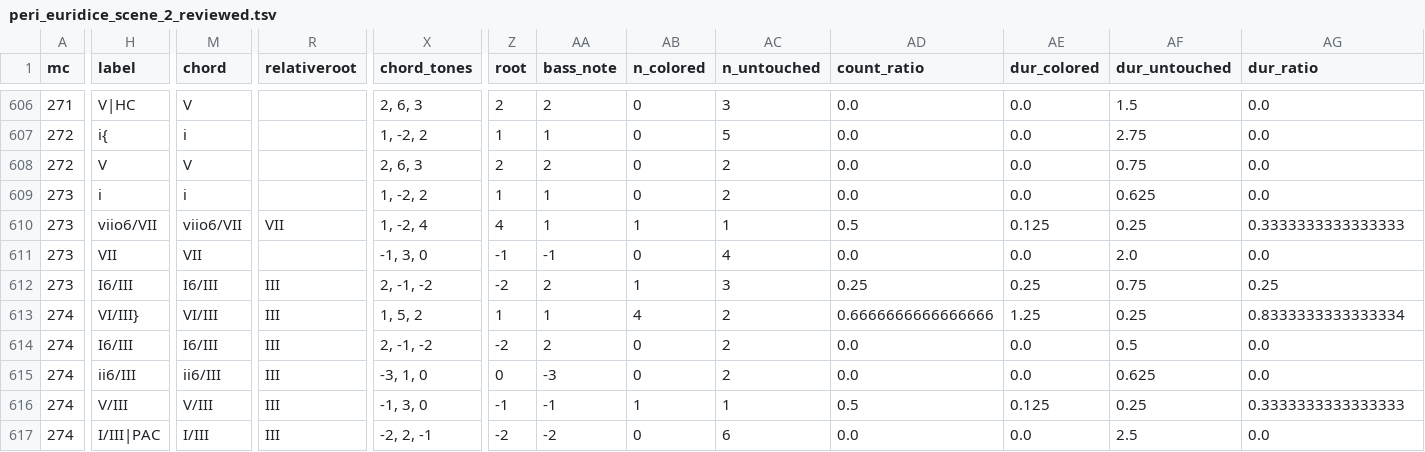
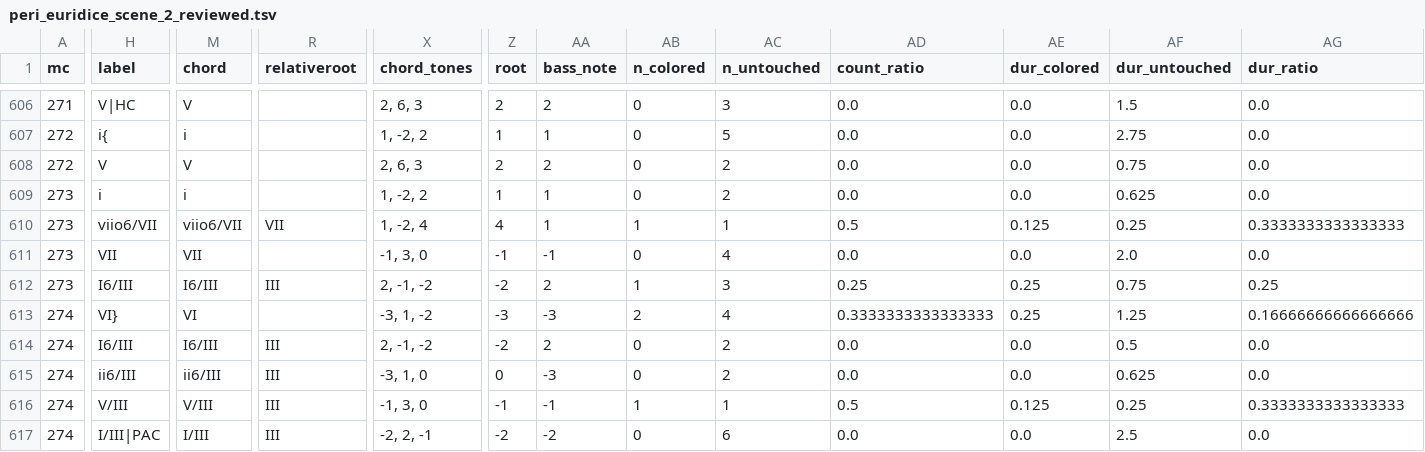
Before and after one commit to DCMLab/peri_euridice, a TSV file: reviewed/peri_euridice_scene_2_reviewed.tsv, drawn as a sheet; only a part is shown, gaps mark what is left out; the diff names each change by its address in the sheet, - before the commit and + after, or states it on an @@ line.

```diff
--- a/reviewed/peri_euridice_scene_2_reviewed.tsv
+++ b/reviewed/peri_euridice_scene_2_reviewed.tsv
-H613 (label): VI/III}
+H613 (label): VI}
-M613 (chord): VI/III
+M613 (chord): VI
-R613 (relativeroot): III
+R613 (relativeroot): (empty)
-X613 (chord_tones): 1, 5, 2
+X613 (chord_tones): -3, 1, -2
-Z613 (root): 1
+Z613 (root): -3
-AA613 (bass_note): 1
+AA613 (bass_note): -3
-AB613 (n_colored): 4
+AB613 (n_colored): 2
-AC613 (n_untouched): 2
+AC613 (n_untouched): 4
-AD613 (count_ratio): 0.6666666666666666
+AD613 (count_ratio): 0.3333333333333333
-AE613 (dur_colored): 1.25
+AE613 (dur_colored): 0.25
-AF613 (dur_untouched): 0.25
+AF613 (dur_untouched): 1.25
-AG613 (dur_ratio): 0.8333333333333334
+AG613 (dur_ratio): 0.16666666666666666
```
Also changed, not shown: harmonies/peri_euridice_scene_2.harmonies.tsv, 3 other files.
